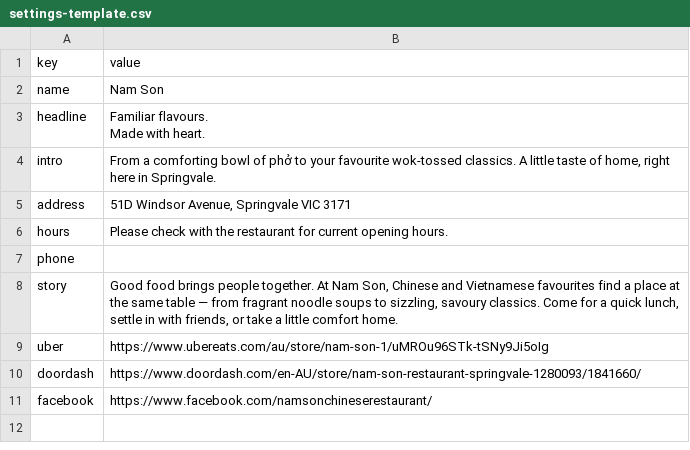
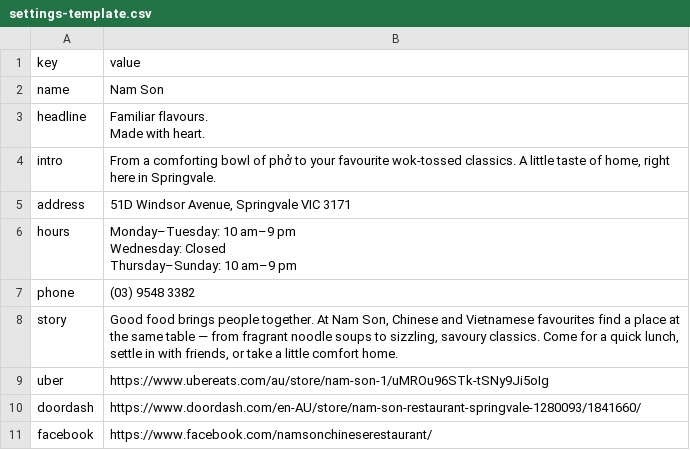
Before and after one commit to sometheasiekswx/namsonrestaurant-site, a CSV file: docs/settings-template.csv, drawn as a sheet.

```diff
--- a/docs/settings-template.csv
+++ b/docs/settings-template.csv
@@ -6,4 +6,6 @@ intro,"From a comforting bowl of phở to your favourite wok-tossed classics. A
 address,"51D Windsor Avenue, Springvale VIC 3171"
-hours,Please check with the restaurant for current opening hours.
-phone,
+hours,"Monday–Tuesday: 10 am–9 pm
+Wednesday: Closed
+Thursday–Sunday: 10 am–9 pm"
+phone,(03) 9548 3382
 story,"Good food brings people together. At Nam Son, Chinese and Vietnamese favourites find a place at the same table — from fragrant noodle soups to sizzling, savoury classics. Come for a quick lunch, settle in with friends, or take a little comfort home."
```
Also changed, not shown: public/settings-template.csv, 4 other files.
